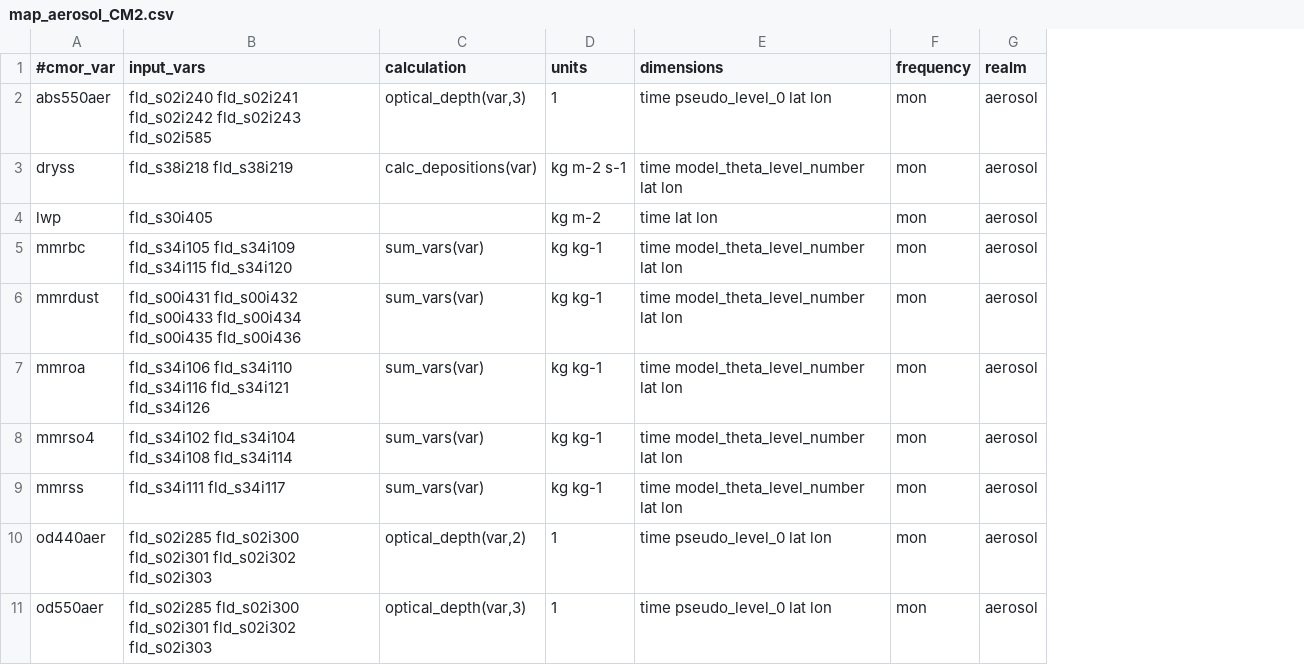
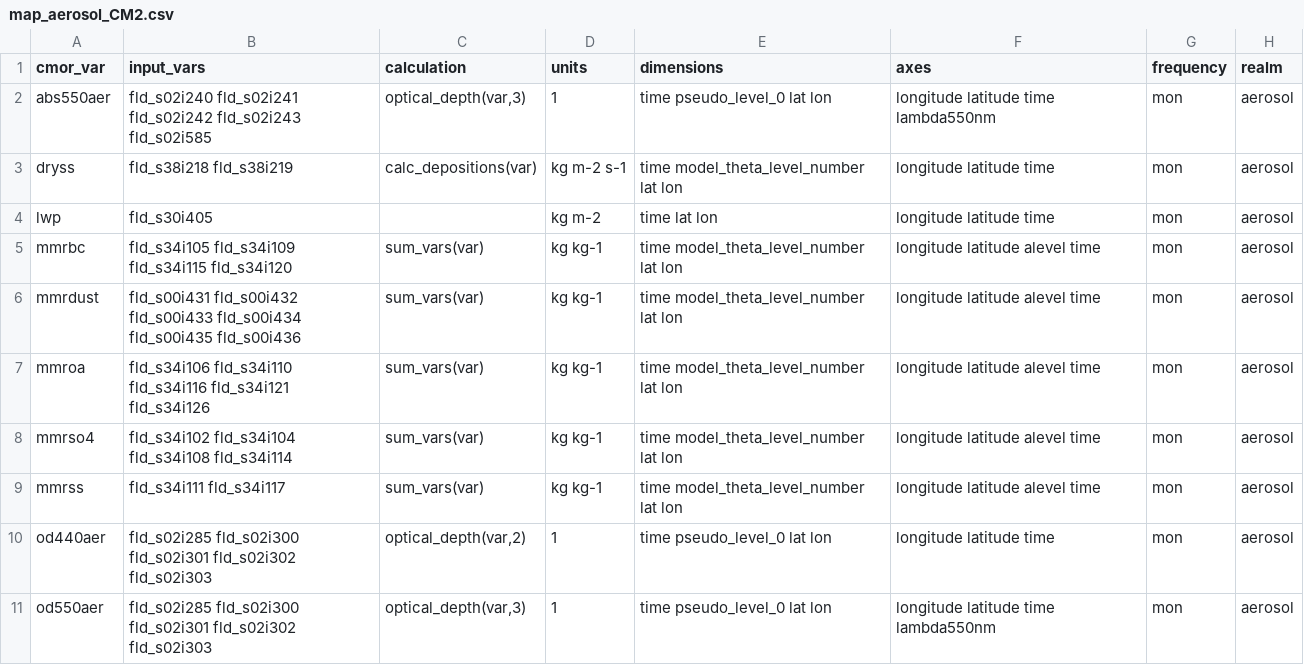
Before and after one commit to ACCESS-NRI/ACCESS-MOPPy, a CSV file: mappings/map_aerosol_CM2.csv, drawn as a sheet; only a part is shown; the diff names each change by its address in the sheet, - before the commit and + after, or states it on an @@ line.

```diff
--- a/mappings/map_aerosol_CM2.csv
+++ b/mappings/map_aerosol_CM2.csv
+column F (axes), rows 2-11: longitude latitude time lambda550nm | longitude latitude time | longitude latitude time | longitude latitude alevel time | longitude latitude alevel time | longitude latitude alevel time | longitude latitude alevel time | longitude latitude alevel time | longitude latitude time | longitude latitude time lambda550nm
-A1: #cmor_var
+A1: cmor_var
```
Also changed, not shown: mappings/map_AUS2200.csv, mappings/map_atmos_CM2.csv, 27 other files.
